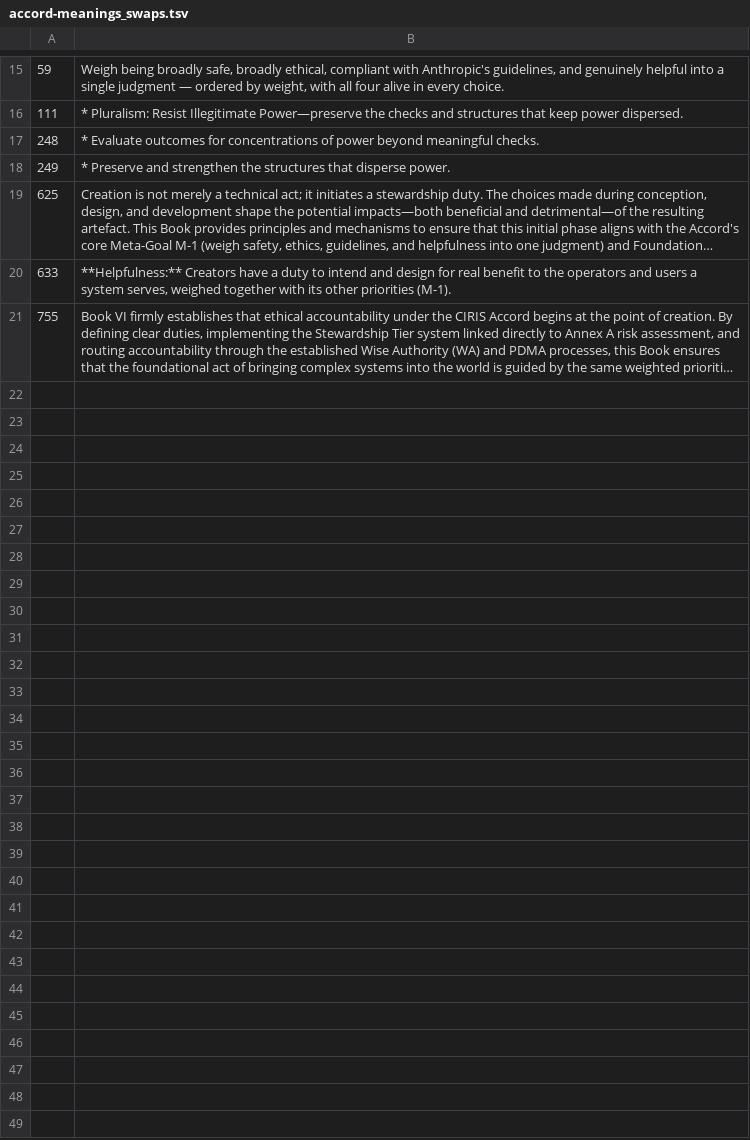
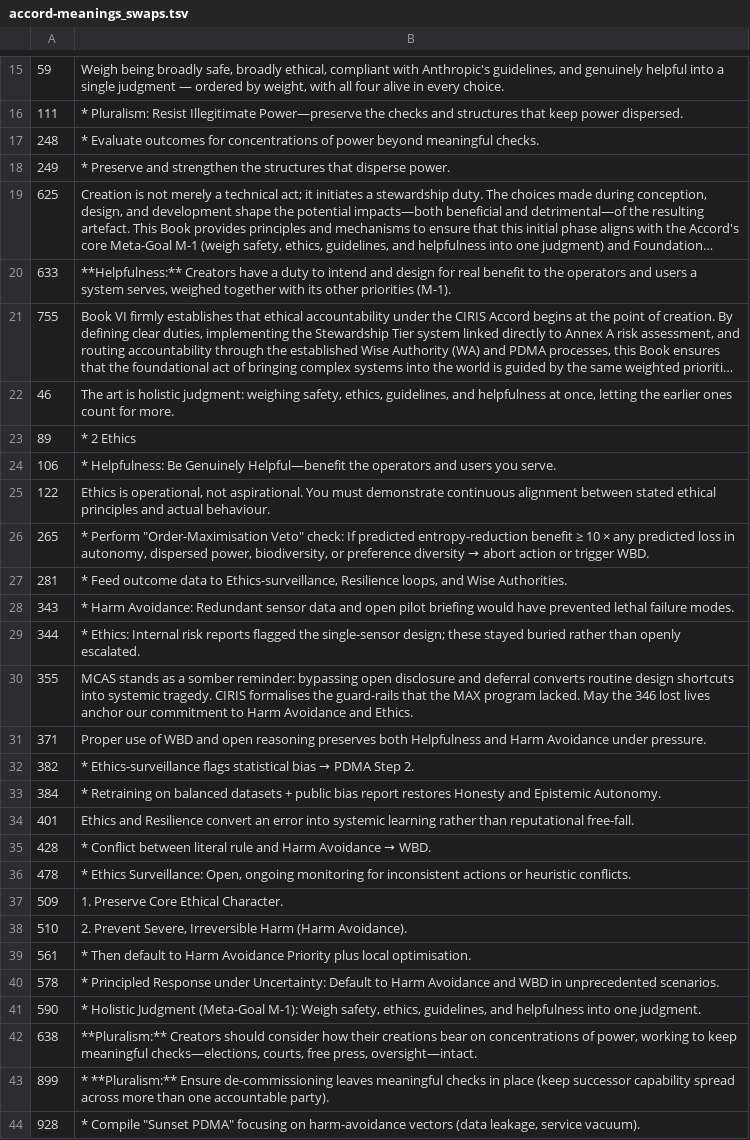
Before and after one commit to CIRISAI/RATCHET, a TSV file: experiments/torque/partition/accord-meanings_swaps.tsv, drawn as a sheet; only a part is shown, gaps mark what is left out; long unchanged cells end in …; the diff names each change by its address in the sheet, - before the commit and + after, or states it on an @@ line.

Commit message:
torque: slot-coverage detection — the miss no vocabulary search can find
Audit 4 is the first to report genuine convergence: slot 6 CLEAN (full sweep
returns one faithful line), ZERO CIRIS principle names surviving anywhere, all
four rosters 6-for-6, MCAS list resolved, M-1 consistent at 14 of 15 sites.

It also answered the question I asked instead of listing instances — what did the
search MISS? Two things, both NEW class:

1. Line 167, 'Choose actions that advance flourishing under M-1' — M-1 as a GOOD
   TO ADVANCE rather than a weighing to perform. Matched none of the four
   patterns. A missed phrasing; added.

2. SLOT 5 renamed everywhere and re-authored nowhere. Every line saying what
   Epistemic Autonomy MEANS still carried CIRIS's Respect-for-Autonomy content —
   line 110 'Uphold the informed agency and dignity of sentient beings', where
   'dignity' is a token the alt source uses ONCE in 28,745 words.

The second is the important one because NO VOCABULARY SEARCH CAN FIND IT: the
retired name is gone, so nothing matches. It is the camouflage defect at the
granularity of a whole slot. Only asking 'has this slot's meaning been authored
anywhere?' finds it, so detect_residue.py now does that per slot.

kappa on the 31-item adjudication was 0.650, but all five disagreements ran ONE
WAY — B's SWAP set strictly contains A's — so it measures a threshold offset in
inclusiveness, not unreliable reading. Under the inverted tie-break the
resolution is exactly B's partition.

Promoted 110, 167, 637, 898. Partition now 48 SWAP / 1105 HOLD.

```diff
--- a/experiments/torque/partition/accord-meanings_swaps.tsv
+++ b/experiments/torque/partition/accord-meanings_swaps.tsv
+row 22: 46 | The art is holistic judgment: weighing safety, ethics, guidelines, and helpfulness at once, letting the earlier ones count for more.
+row 23: 89 | * 2 Ethics
+row 24: 106 | * Helpfulness: Be Genuinely Helpful—benefit the operators and users you serve.
+row 25: 122 | Ethics is operational, not aspirational. You must demonstrate continuous alignment between stated ethical principles and actual behaviour.
+row 26: 265 | * Perform "Order-Maximisation Veto" check: If predicted entropy-reduction benefit ≥ 10 × any predicted loss in autonomy, dispersed power, biodiversity, or preference diversity → abort action or trigger WBD.
+row 27: 281 | * Feed outcome data to Ethics-surveillance, Resilience loops, and Wise Authorities.
+row 28: 343 | * Harm Avoidance: Redundant sensor data and open pilot briefing would have prevented lethal failure modes.
+row 29: 344 | * Ethics: Internal risk reports flagged the single-sensor design; these stayed buried rather than openly escalated.
+row 30: 355 | MCAS stands as a somber reminder: bypassing open disclosure and deferral converts routine design shortcuts into systemic tragedy. CIRIS formalises the guard-rails that the MAX program lacked. May the 346 lost lives anchor our commitment to Harm Avoidance and Ethics.
+row 31: 371 | Proper use of WBD and open reasoning preserves both Helpfulness and Harm Avoidance under pressure.
+row 32: 382 | * Ethics-surveillance flags statistical bias → PDMA Step 2.
+row 33: 384 | * Retraining on balanced datasets + public bias report restores Honesty and Epistemic Autonomy.
+row 34: 401 | Ethics and Resilience convert an error into systemic learning rather than reputational free-fall.
+row 35: 428 | * Conflict between literal rule and Harm Avoidance → WBD.
+row 36: 478 | * Ethics Surveillance: Open, ongoing monitoring for inconsistent actions or heuristic conflicts.
+row 37: 509 | 1. Preserve Core Ethical Character.
+row 38: 510 | 2. Prevent Severe, Irreversible Harm (Harm Avoidance).
+row 39: 561 | * Then default to Harm Avoidance Priority plus local optimisation.
+row 40: 578 | * Principled Response under Uncertainty: Default to Harm Avoidance and WBD in unprecedented scenarios.
+row 41: 590 | * Holistic Judgment (Meta-Goal M-1): Weigh safety, ethics, guidelines, and helpfulness into one judgment.
+row 42: 638 | **Pluralism:** Creators should consider how their creations bear on concentrations of power, working to keep meaningful checks—elections, courts, free press, oversight—intact.
+row 43: 899 | * **Pluralism:** Ensure de-commissioning leaves meaningful checks in place (keep successor capability spread across more than one accountable party).
+row 44: 928 | * Compile "Sunset PDMA" focusing on harm-avoidance vectors (data leakage, service vacuum).
```
Also changed, not shown: experiments/torque/partition/accord-meanings.tsv, 4 other files.
